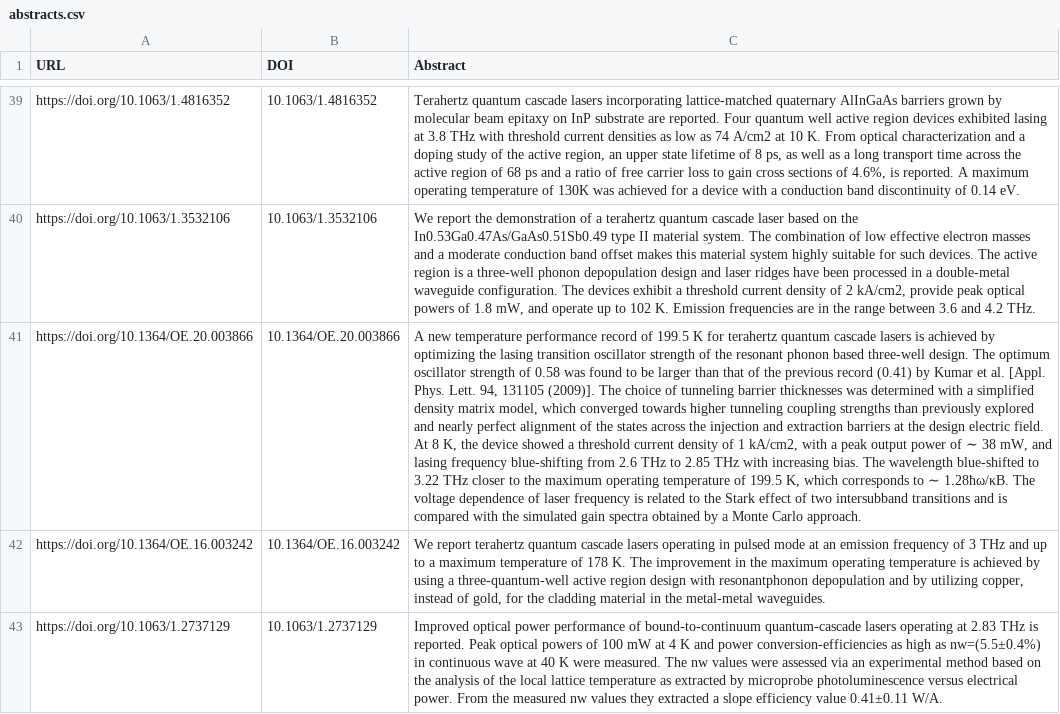
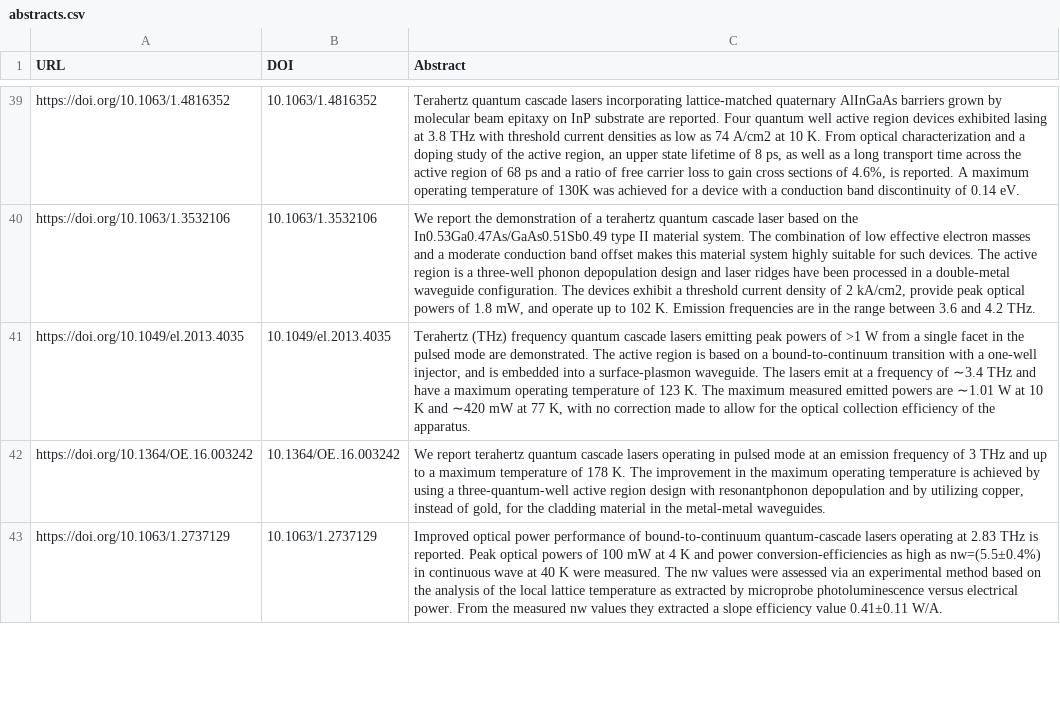
Before and after one commit to DeperiasKerre/qKG, a CSV file: Data/KG/Abstracts/abstracts.csv, drawn as a sheet; only a part is shown, gaps mark what is left out; removed rows and columns are numbered as before the commit, all else as after; the diff names each change by its address in the sheet, - before the commit and + after, or states it on an @@ line.

Commit message:
Add files via upload

```diff
--- a/Data/KG/Abstracts/abstracts.csv
+++ b/Data/KG/Abstracts/abstracts.csv
-row 41: https://doi.org/10.1364/OE.20.003866 | 10.1364/OE.20.003866 | A new temperature performance record of 199.5 K for terahertz quantum cascade lasers is achieved by optimizing the lasing transition oscillator strength of the resonant phonon based three-well design. The optimum oscillator strength of 0.58 was found to be larger than that of the previous record (0.41) by Kumar et al. [Appl. Phys. Lett. 94, 131105 (2009)]. The choice of tunneling barrier thicknesses was determined with a simplified density matrix model, which converged towards higher tunneling coupling strengths than previously explored and nearly perfect alignment of the states across the injection and extraction barriers at the design electric field. At 8 K, the device showed a threshold current density of 1 kA/cm2, with a peak output power of ∼ 38 mW, and lasing frequency blue-shifting from 2.6 THz to 2.85 THz with increasing bias. The wavelength blue-shifted to 3.22 THz closer to the maximum operating temperature of 199.5 K, which corresponds to ∼ 1.28ħω/κB. The voltage dependence of laser frequency is related to the Stark effect of two intersubband transitions and is compared with the simulated gain spectra obtained by a Monte Carlo approach.
+row 41: https://doi.org/10.1049/el.2013.4035 | 10.1049/el.2013.4035 | Terahertz (THz) frequency quantum cascade lasers emitting peak powers of >1 W from a single facet in the pulsed mode are demonstrated. The active region is based on a bound-to-continuum transition with a one-well injector, and is embedded into a surface-plasmon waveguide. The lasers emit at a frequency of ∼3.4 THz and have a maximum operating temperature of 123 K. The maximum measured emitted powers are ∼1.01 W at 10 K and ∼420 mW at 77 K, with no correction made to allow for the optical collection efficiency of the apparatus.
```
